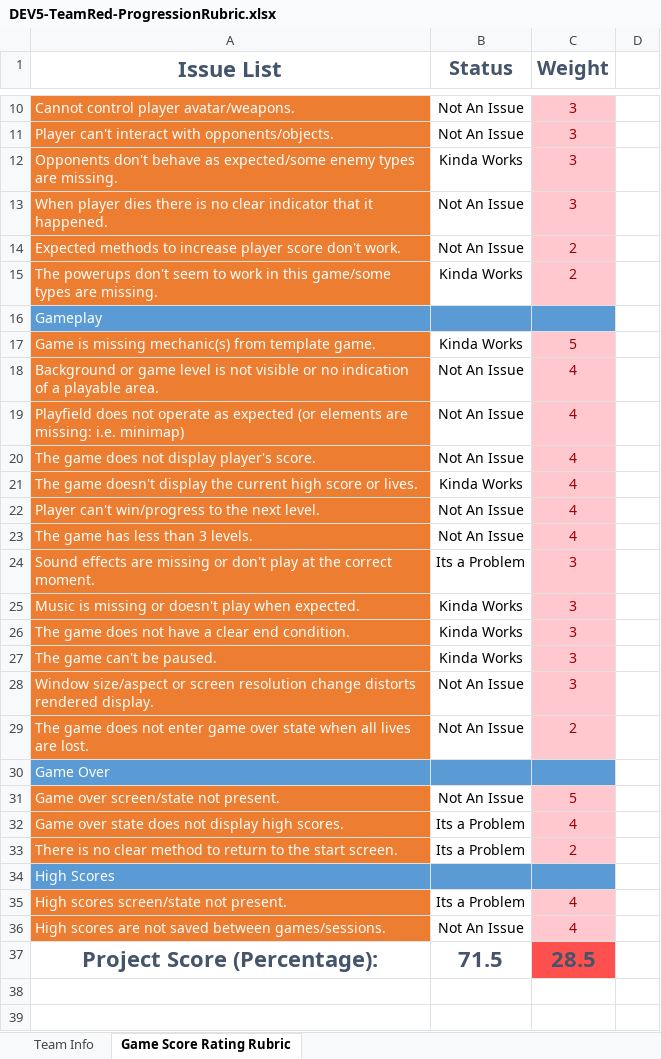
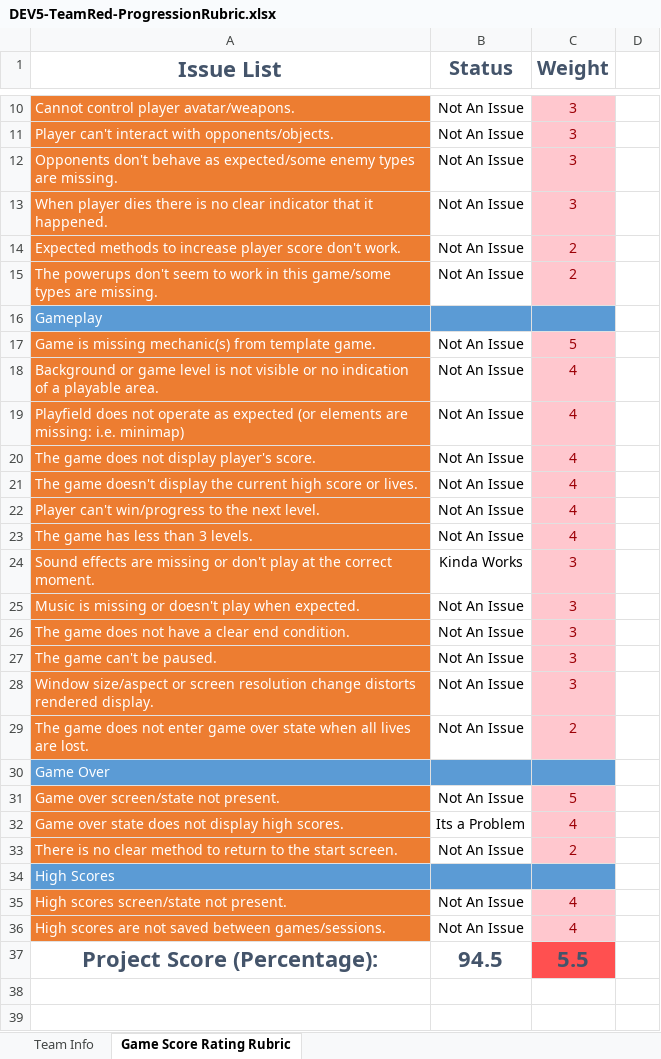
Before and after one commit to FSProjectPortfolioV/Red-2604, an Excel workbook: DEV5-TeamRed-ProgressionRubric.xlsx, sheet Game Score Rating Rubric, drawn as a sheet; only a part is shown, gaps mark what is left out; values as stored, in another font and other column widths than the file's, no borders; conditional formats not drawn; the diff covers the shown part only; the diff names each change by its address in the sheet, - before the commit and + after, or states it on an @@ line.

Commit message:
Update DEV5-TeamRed-ProgressionRubric.xlsx

```diff
--- a/DEV5-TeamRed-ProgressionRubric.xlsx (sheet Game Score Rating Rubric)
+++ b/DEV5-TeamRed-ProgressionRubric.xlsx (sheet Game Score Rating Rubric)
-B12 (Status): Kinda Works
+B12 (Status): Not An Issue
-B15 (Status): Kinda Works
+B15 (Status): Not An Issue
-B17 (Status): Kinda Works
+B17 (Status): Not An Issue
-B21 (Status): Kinda Works
+B21 (Status): Not An Issue
-B24 (Status): Its a Problem
+B24 (Status): Kinda Works
-B25:B27 (Status): Kinda Works
+B25:B27 (Status): Not An Issue
-B33 (Status): Its a Problem
+B33 (Status): Not An Issue
-B35 (Status): Its a Problem
+B35 (Status): Not An Issue
-B37 (Status): 71.5
+B37 (Status): 94.5
-C37 (Weight): 28.5
+C37 (Weight): 5.5
```
Also changed, not shown: 4 edited cells elsewhere in this sheet.
